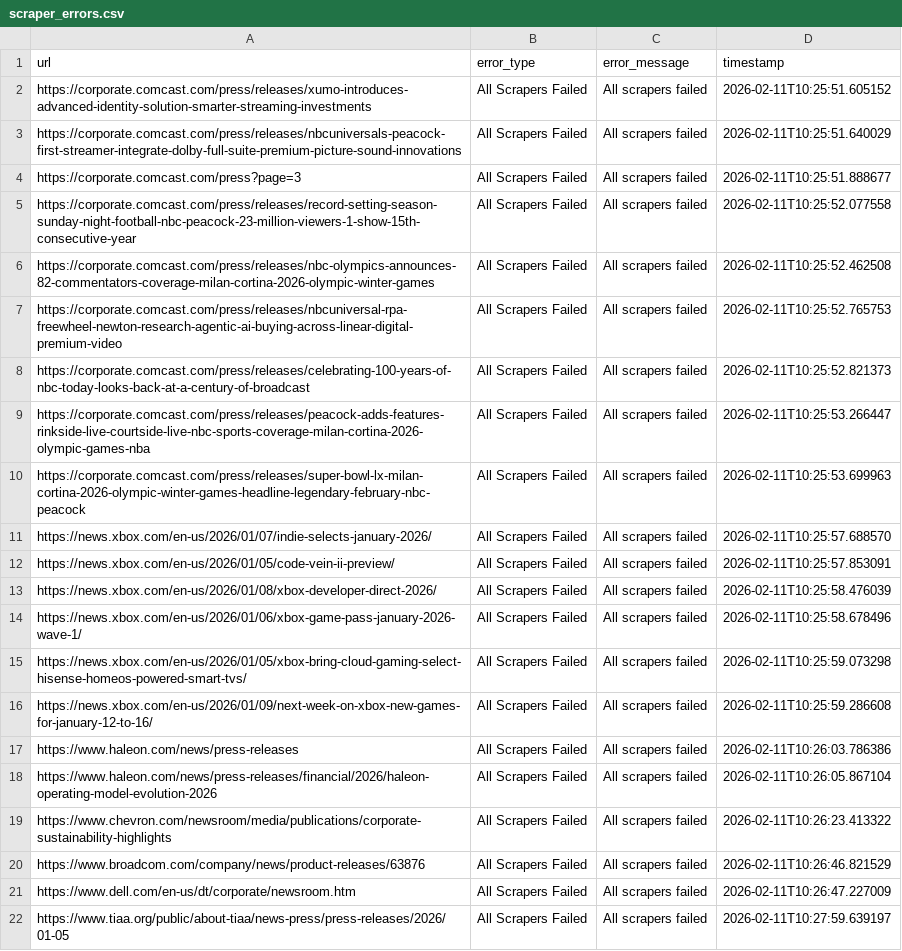
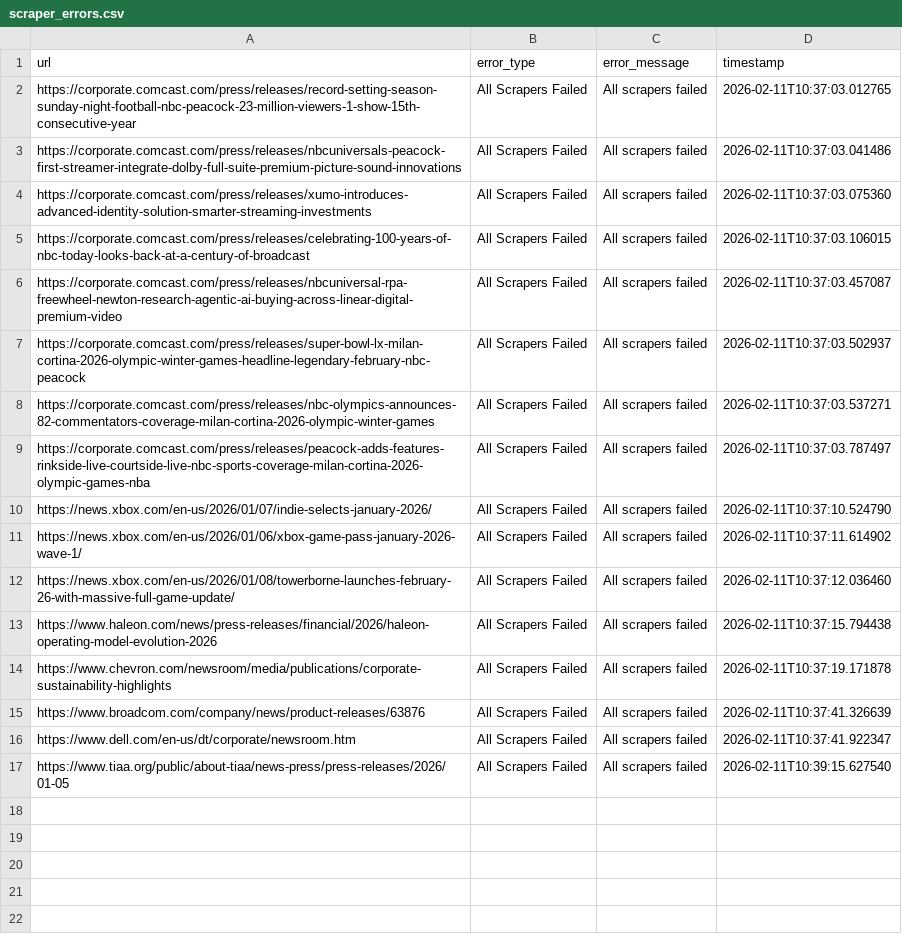
Before and after one commit to krichards-gr/press-release-collection, a CSV file: outputs/scraper_errors.csv, drawn as a sheet; removed rows and columns are numbered as before the commit, all else as after; the diff names each change by its address in the sheet, - before the commit and + after, or states it on an @@ line.

```diff
--- a/outputs/scraper_errors.csv
+++ b/outputs/scraper_errors.csv
-A2 (url): https://corporate.comcast.com/press/releases/xumo-introduces-advanced-identity-solution-smarter-streaming-investments
+A2 (url): https://corporate.comcast.com/press/releases/record-setting-season-sunday-night-football-nbc-peacock-23-million-viewers-1-show-15th-consecutive-year
-D2 (timestamp): 2026-02-11T10:25:51.605152
+D2 (timestamp): 2026-02-11T10:37:03.012765
-D3 (timestamp): 2026-02-11T10:25:51.640029
+D3 (timestamp): 2026-02-11T10:37:03.041486
-row 4: https://corporate.comcast.com/press?page=3 | All Scrapers Failed | All scrapers failed | 2026-02-11T10:25:51.888677
-A4 (url): https://corporate.comcast.com/press/releases/record-setting-season-sunday-night-football-nbc-peacock-23-million-viewers-1-show-15th-consecutive-year
+A4 (url): https://corporate.comcast.com/press/releases/xumo-introduces-advanced-identity-solution-smarter-streaming-investments
-D4 (timestamp): 2026-02-11T10:25:52.077558
+D4 (timestamp): 2026-02-11T10:37:03.075360
-A5 (url): https://corporate.comcast.com/press/releases/nbc-olympics-announces-82-commentators-coverage-milan-cortina-2026-olympic-winter-games
+A5 (url): https://corporate.comcast.com/press/releases/celebrating-100-years-of-nbc-today-looks-back-at-a-century-of-broadcast
-D5 (timestamp): 2026-02-11T10:25:52.462508
+D5 (timestamp): 2026-02-11T10:37:03.106015
-D6 (timestamp): 2026-02-11T10:25:52.765753
+D6 (timestamp): 2026-02-11T10:37:03.457087
+row 7: https://corporate.comcast.com/press/releases/super-bowl-lx-milan-cortina-2026-olympic-winter-games-headline-legendary-february-nbc-peacock | All Scrapers Failed | All scrapers failed | 2026-02-11T10:37:03.502937
-A8 (url): https://corporate.comcast.com/press/releases/celebrating-100-years-of-nbc-today-looks-back-at-a-century-of-broadcast
+A8 (url): https://corporate.comcast.com/press/releases/nbc-olympics-announces-82-commentators-coverage-milan-cortina-2026-olympic-winter-games
-D8 (timestamp): 2026-02-11T10:25:52.821373
+D8 (timestamp): 2026-02-11T10:37:03.537271
-D9 (timestamp): 2026-02-11T10:25:53.266447
+D9 (timestamp): 2026-02-11T10:37:03.787497
-row 10: https://corporate.comcast.com/press/releases/super-bowl-lx-milan-cortina-2026-olympic-winter-games-headline-legendary-february-nbc-peacock | All Scrapers Failed | All scrapers failed | 2026-02-11T10:25:53.699963
-D10 (timestamp): 2026-02-11T10:25:57.688570
+D10 (timestamp): 2026-02-11T10:37:10.524790
-row 12: https://news.xbox.com/en-us/2026/01/05/code-vein-ii-preview/ | All Scrapers Failed | All scrapers failed | 2026-02-11T10:25:57.853091
-row 13: https://news.xbox.com/en-us/2026/01/08/xbox-developer-direct-2026/ | All Scrapers Failed | All scrapers failed | 2026-02-11T10:25:58.476039
-D11 (timestamp): 2026-02-11T10:25:58.678496
+D11 (timestamp): 2026-02-11T10:37:11.614902
-A12 (url): https://news.xbox.com/en-us/2026/01/05/xbox-bring-cloud-gaming-select-hisense-homeos-powered-smart-tvs/
+A12 (url): https://news.xbox.com/en-us/2026/01/08/towerborne-launches-february-26-with-massive-full-game-update/
-D12 (timestamp): 2026-02-11T10:25:59.073298
+D12 (timestamp): 2026-02-11T10:37:12.036460
-row 16: https://news.xbox.com/en-us/2026/01/09/next-week-on-xbox-new-games-for-january-12-to-16/ | All Scrapers Failed | All scrapers failed | 2026-02-11T10:25:59.286608
-row 17: https://www.haleon.com/news/press-releases | All Scrapers Failed | All scrapers failed | 2026-02-11T10:26:03.786386
-D13 (timestamp): 2026-02-11T10:26:05.867104
+D13 (timestamp): 2026-02-11T10:37:15.794438
-D14 (timestamp): 2026-02-11T10:26:23.413322
+D14 (timestamp): 2026-02-11T10:37:19.171878
-D15 (timestamp): 2026-02-11T10:26:46.821529
+D15 (timestamp): 2026-02-11T10:37:41.326639
-D16 (timestamp): 2026-02-11T10:26:47.227009
+D16 (timestamp): 2026-02-11T10:37:41.922347
-D17 (timestamp): 2026-02-11T10:27:59.639197
+D17 (timestamp): 2026-02-11T10:39:15.627540
```
Also changed, not shown: 4 other files.
